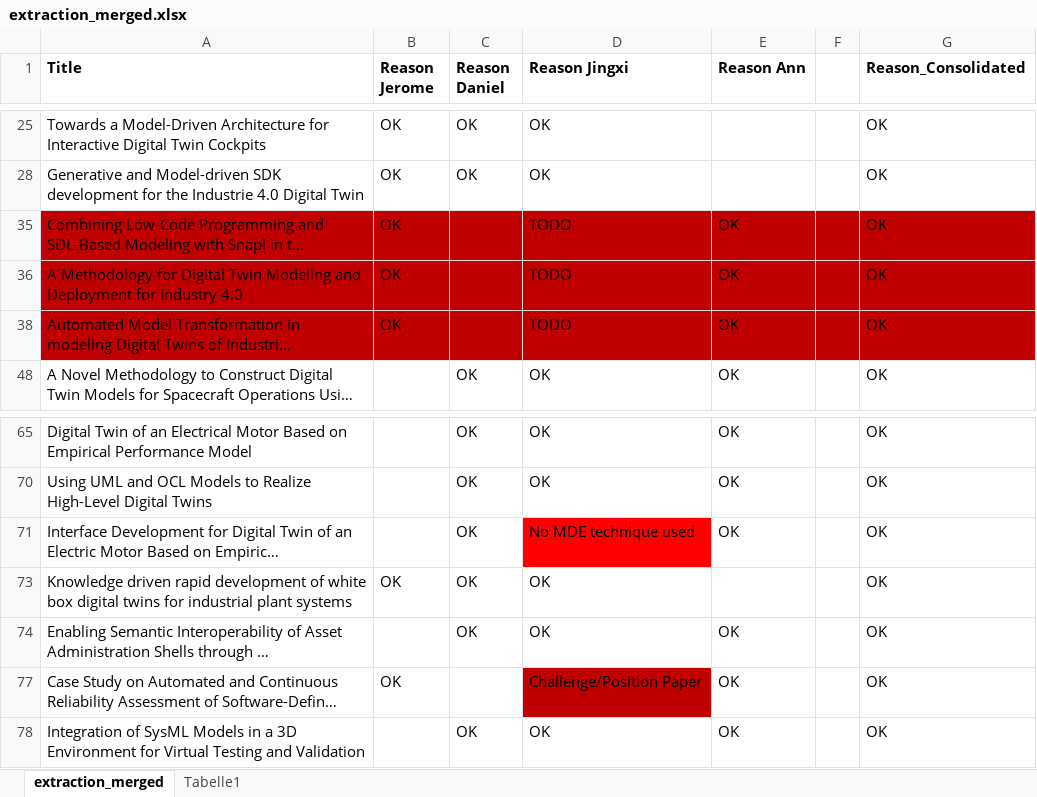
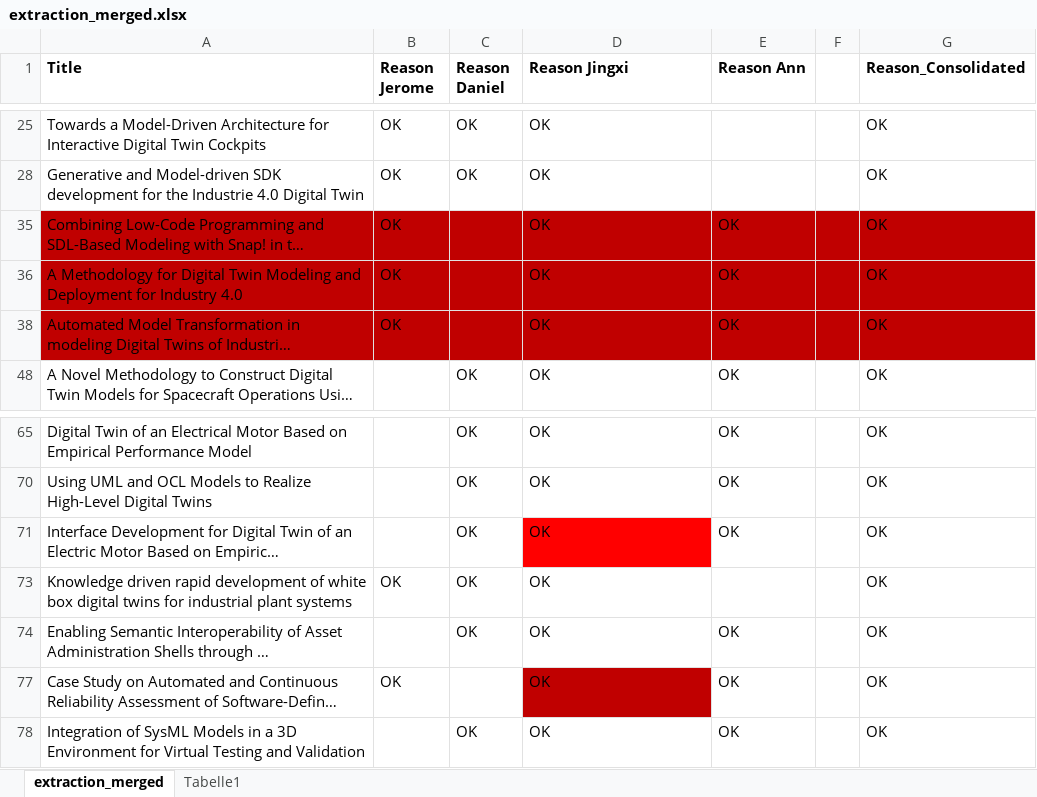
Before and after one commit to cdl-mint/mde4dts, an Excel workbook: data/extraction_merged.xlsx, sheet extraction_merged, drawn as a sheet; only a part is shown, gaps mark what is left out; long unchanged cells end in …; values as stored, in another font and other column widths than the file's, no borders; the diff names each change by its address in the sheet, - before the commit and + after, or states it on an @@ line.

```diff
--- a/data/extraction_merged.xlsx (sheet extraction_merged)
+++ b/data/extraction_merged.xlsx (sheet extraction_merged)
-D35:D36 (Reason Jingxi): TODO
+D35:D36 (Reason Jingxi): OK
-D38 (Reason Jingxi): TODO
+D38 (Reason Jingxi): OK
-D71 (Reason Jingxi): No MDE technique used
+D71 (Reason Jingxi): OK
-D77 (Reason Jingxi): Challenge/Position Paper
+D77 (Reason Jingxi): OK
```
Also changed, not shown: data/data_merged.xlsx, 1 other file.
